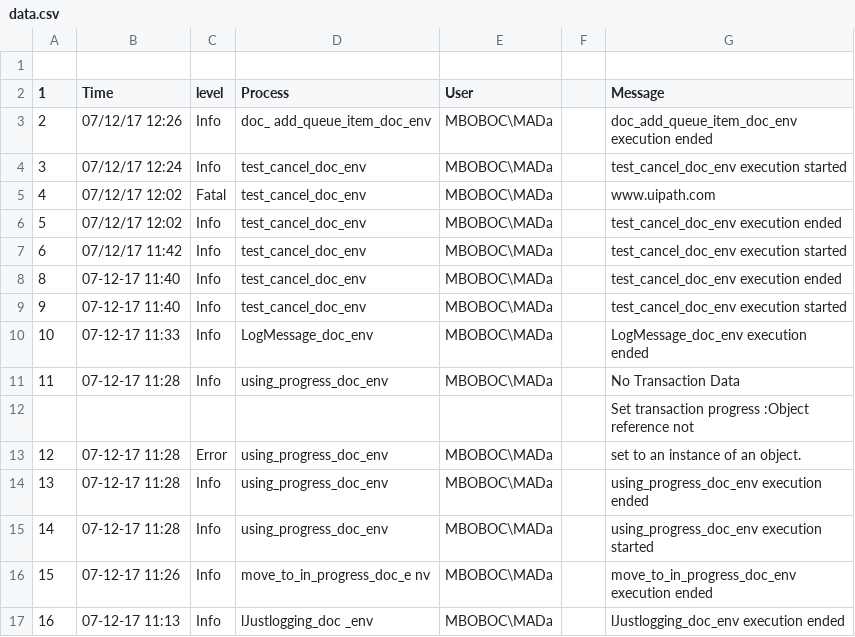
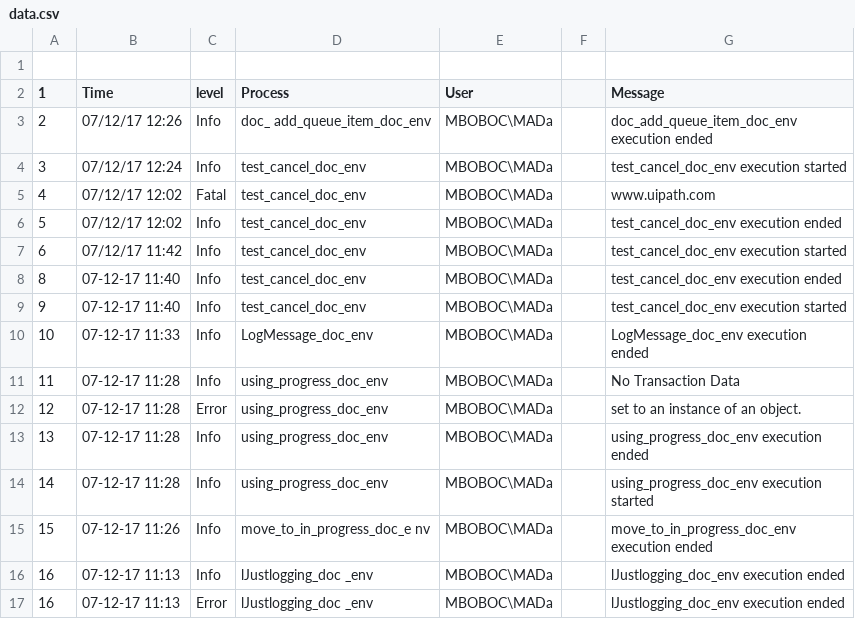
Before and after one commit to championpaddler/UI-2018, a CSV file: data.csv, drawn as a sheet; removed rows and columns are numbered as before the commit, all else as after; the diff names each change by its address in the sheet, - before the commit and + after, or states it on an @@ line.

```diff
--- a/data.csv
+++ b/data.csv
-row 12:  |  |  |  |  |  | Set transaction progress :Object reference not
+row 17: 16 | 07-12-17 11:13 | Error | lJustlogging_doc _env | MBOBOC\MADa |  | lJustlogging_doc_env execution ended
```
Also changed, not shown: 9 other files.
